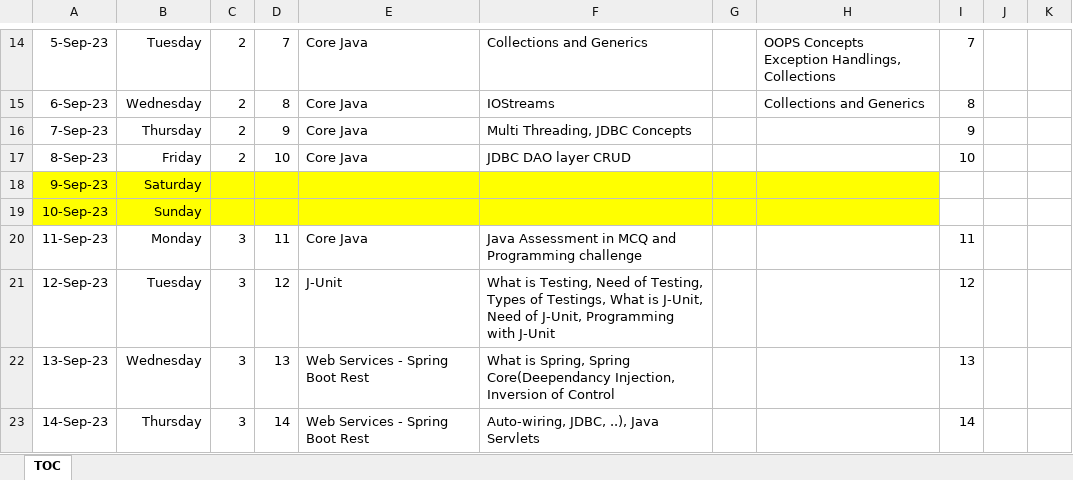
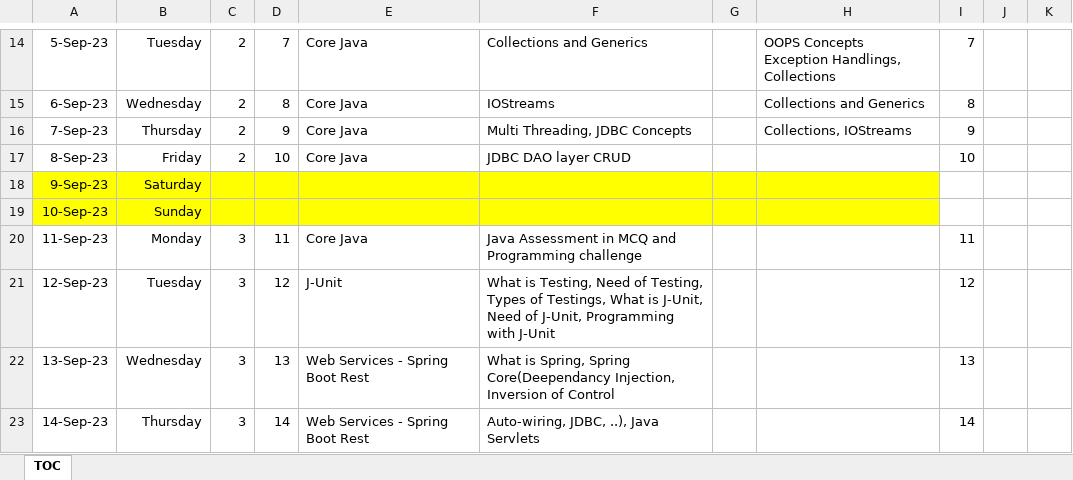
Before and after one commit to jagasia/empower2, an Excel workbook: TOC_Jag_38_days_2023_v1.xlsx, sheet TOC, drawn as a sheet; only a part is shown, gaps mark what is left out; values as stored, in another font and other column widths than the file's, no borders; the diff names each change by its address in the sheet, - before the commit and + after, or states it on an @@ line.

```diff
--- a/TOC_Jag_38_days_2023_v1.xlsx (sheet TOC)
+++ b/TOC_Jag_38_days_2023_v1.xlsx (sheet TOC)
-H16: (empty)
+H16: Collections, IOStreams
```
Also changed, not shown: 8 other files.
